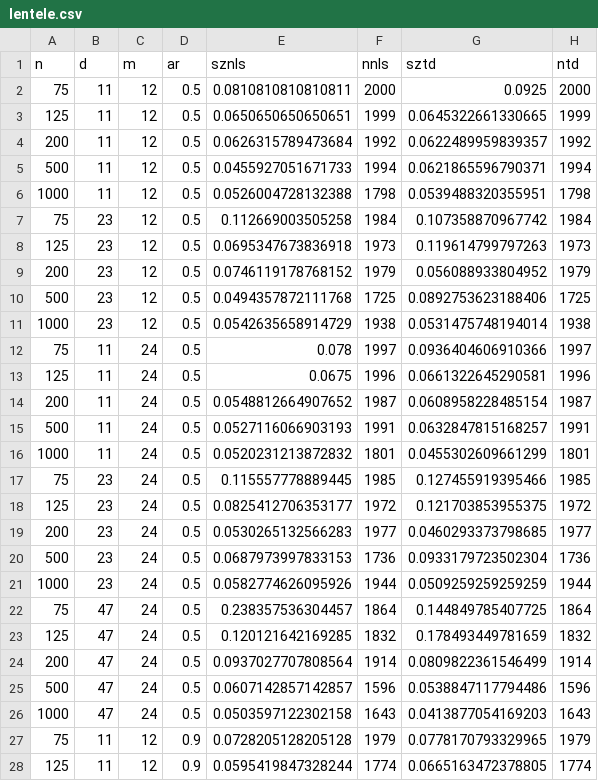
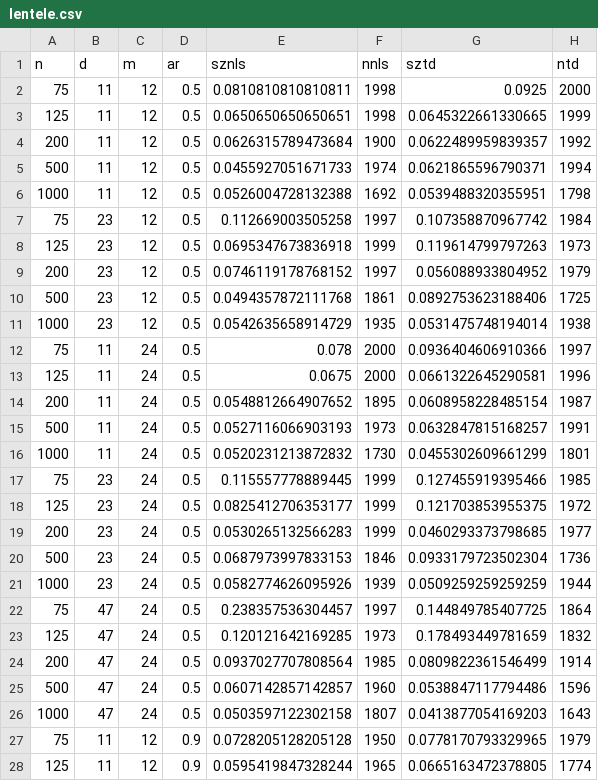
Before and after one commit to mpiktas/midasr-misc, a CSV file: simBB/lentele.csv, drawn as a sheet; only a part is shown; the diff covers the shown part only.

Commit message:
Fix nnls

```diff
--- a/simBB/lentele.csv
+++ b/simBB/lentele.csv
@@ -1,28 +1,28 @@
 "n","d","m","ar","sznls","nnls","sztd","ntd"
-75,11,12,0.5,0.0810810810810811,2000,0.0925,2000
-125,11,12,0.5,0.0650650650650651,1999,0.0645322661330665,1999
-200,11,12,0.5,0.0626315789473684,1992,0.0622489959839357,1992
-500,11,12,0.5,0.0455927051671733,1994,0.0621865596790371,1994
-1000,11,12,0.5,0.0526004728132388,1798,0.0539488320355951,1798
-75,23,12,0.5,0.112669003505258,1984,0.107358870967742,1984
-125,23,12,0.5,0.0695347673836918,1973,0.119614799797263,1973
-200,23,12,0.5,0.0746119178768152,1979,0.056088933804952,1979
-500,23,12,0.5,0.0494357872111768,1725,0.0892753623188406,1725
-1000,23,12,0.5,0.0542635658914729,1938,0.0531475748194014,1938
-75,11,24,0.5,0.078,1997,0.0936404606910366,1997
-125,11,24,0.5,0.0675,1996,0.0661322645290581,1996
-200,11,24,0.5,0.0548812664907652,1987,0.0608958228485154,1987
-500,11,24,0.5,0.0527116066903193,1991,0.0632847815168257,1991
-1000,11,24,0.5,0.0520231213872832,1801,0.0455302609661299,1801
-75,23,24,0.5,0.115557778889445,1985,0.127455919395466,1985
-125,23,24,0.5,0.0825412706353177,1972,0.121703853955375,1972
-200,23,24,0.5,0.0530265132566283,1977,0.0460293373798685,1977
-500,23,24,0.5,0.0687973997833153,1736,0.0933179723502304,1736
-1000,23,24,0.5,0.0582774626095926,1944,0.0509259259259259,1944
-75,47,24,0.5,0.238357536304457,1864,0.144849785407725,1864
-125,47,24,0.5,0.120121642169285,1832,0.178493449781659,1832
-200,47,24,0.5,0.0937027707808564,1914,0.0809822361546499,1914
-500,47,24,0.5,0.0607142857142857,1596,0.0538847117794486,1596
-1000,47,24,0.5,0.0503597122302158,1643,0.0413877054169203,1643
-75,11,12,0.9,0.0728205128205128,1979,0.0778170793329965,1979
-125,11,12,0.9,0.0595419847328244,1774,0.0665163472378805,1774
+75,11,12,0.5,0.0810810810810811,1998,0.0925,2000
+125,11,12,0.5,0.0650650650650651,1998,0.0645322661330665,1999
+200,11,12,0.5,0.0626315789473684,1900,0.0622489959839357,1992
+500,11,12,0.5,0.0455927051671733,1974,0.0621865596790371,1994
+1000,11,12,0.5,0.0526004728132388,1692,0.0539488320355951,1798
+75,23,12,0.5,0.112669003505258,1997,0.107358870967742,1984
+125,23,12,0.5,0.0695347673836918,1999,0.119614799797263,1973
+200,23,12,0.5,0.0746119178768152,1997,0.056088933804952,1979
+500,23,12,0.5,0.0494357872111768,1861,0.0892753623188406,1725
+1000,23,12,0.5,0.0542635658914729,1935,0.0531475748194014,1938
+75,11,24,0.5,0.078,2000,0.0936404606910366,1997
+125,11,24,0.5,0.0675,2000,0.0661322645290581,1996
+200,11,24,0.5,0.0548812664907652,1895,0.0608958228485154,1987
+500,11,24,0.5,0.0527116066903193,1973,0.0632847815168257,1991
+1000,11,24,0.5,0.0520231213872832,1730,0.0455302609661299,1801
+75,23,24,0.5,0.115557778889445,1999,0.127455919395466,1985
+125,23,24,0.5,0.0825412706353177,1999,0.121703853955375,1972
+200,23,24,0.5,0.0530265132566283,1999,0.0460293373798685,1977
+500,23,24,0.5,0.0687973997833153,1846,0.0933179723502304,1736
+1000,23,24,0.5,0.0582774626095926,1939,0.0509259259259259,1944
+75,47,24,0.5,0.238357536304457,1997,0.144849785407725,1864
+125,47,24,0.5,0.120121642169285,1973,0.178493449781659,1832
+200,47,24,0.5,0.0937027707808564,1985,0.0809822361546499,1914
+500,47,24,0.5,0.0607142857142857,1960,0.0538847117794486,1596
+1000,47,24,0.5,0.0503597122302158,1807,0.0413877054169203,1643
+75,11,12,0.9,0.0728205128205128,1950,0.0778170793329965,1979
+125,11,12,0.9,0.0595419847328244,1965,0.0665163472378805,1774
```
Also changed, not shown: 23 edited cells elsewhere in this file.
